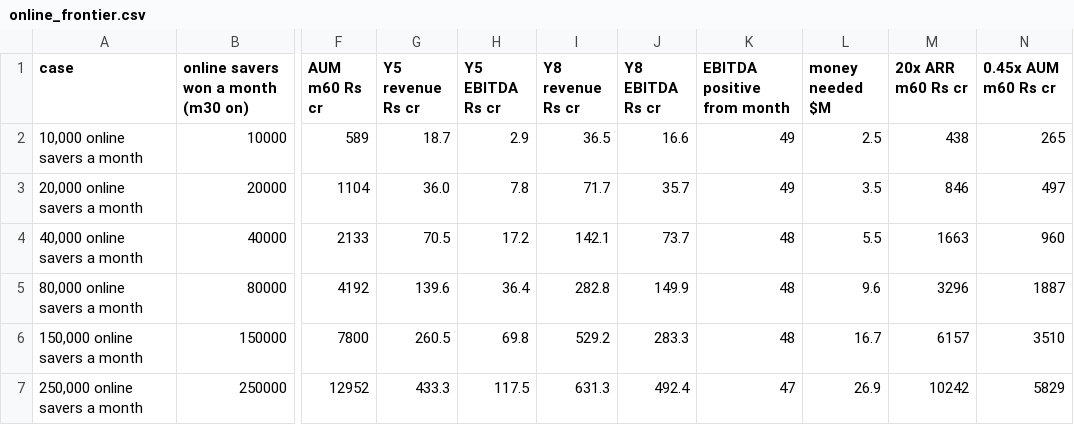
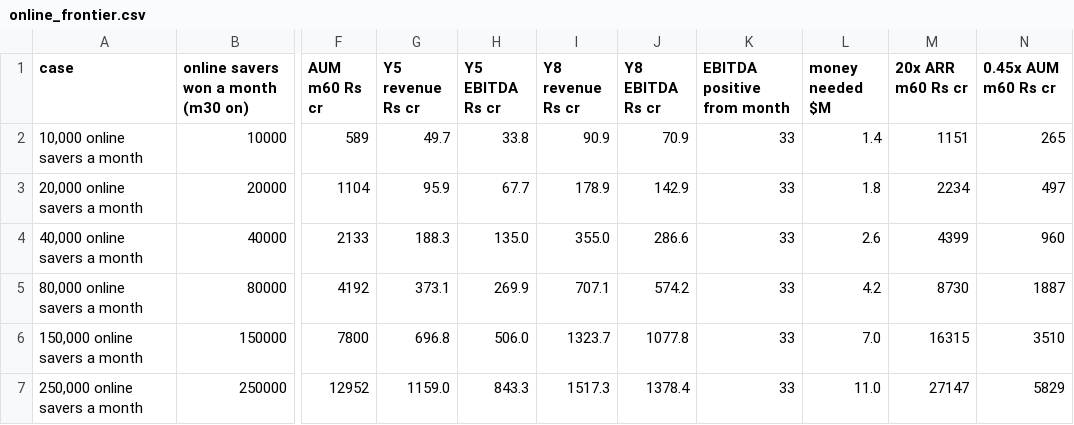
Before and after one commit to sanozzz/save91, a CSV file: tables/online_frontier.csv, drawn as a sheet; only a part is shown, gaps mark what is left out; the diff names each change by its address in the sheet, - before the commit and + after, or states it on an @@ line.

```diff
--- a/tables/online_frontier.csv
+++ b/tables/online_frontier.csv
-G2 (Y5 revenue Rs cr): 18.7
+G2 (Y5 revenue Rs cr): 49.7
-H2 (Y5 EBITDA Rs cr): 2.9
+H2 (Y5 EBITDA Rs cr): 33.8
-I2 (Y8 revenue Rs cr): 36.5
+I2 (Y8 revenue Rs cr): 90.9
-J2 (Y8 EBITDA Rs cr): 16.6
+J2 (Y8 EBITDA Rs cr): 70.9
-K2:K3 (EBITDA positive from month): 49
+K2:K3 (EBITDA positive from month): 33
-L2 (money needed $M): 2.5
+L2 (money needed $M): 1.4
-M2 (20x ARR m60 Rs cr): 438
+M2 (20x ARR m60 Rs cr): 1151
-G3 (Y5 revenue Rs cr): 36.0
+G3 (Y5 revenue Rs cr): 95.9
-H3 (Y5 EBITDA Rs cr): 7.8
+H3 (Y5 EBITDA Rs cr): 67.7
-I3 (Y8 revenue Rs cr): 71.7
+I3 (Y8 revenue Rs cr): 178.9
-J3 (Y8 EBITDA Rs cr): 35.7
+J3 (Y8 EBITDA Rs cr): 142.9
-L3 (money needed $M): 3.5
+L3 (money needed $M): 1.8
-M3 (20x ARR m60 Rs cr): 846
+M3 (20x ARR m60 Rs cr): 2234
-G4 (Y5 revenue Rs cr): 70.5
+G4 (Y5 revenue Rs cr): 188.3
-H4 (Y5 EBITDA Rs cr): 17.2
+H4 (Y5 EBITDA Rs cr): 135.0
-I4 (Y8 revenue Rs cr): 142.1
+I4 (Y8 revenue Rs cr): 355.0
-J4 (Y8 EBITDA Rs cr): 73.7
+J4 (Y8 EBITDA Rs cr): 286.6
-K4:K6 (EBITDA positive from month): 48
+K4:K6 (EBITDA positive from month): 33
-L4 (money needed $M): 5.5
+L4 (money needed $M): 2.6
-M4 (20x ARR m60 Rs cr): 1663
+M4 (20x ARR m60 Rs cr): 4399
-G5 (Y5 revenue Rs cr): 139.6
+G5 (Y5 revenue Rs cr): 373.1
-H5 (Y5 EBITDA Rs cr): 36.4
+H5 (Y5 EBITDA Rs cr): 269.9
-I5 (Y8 revenue Rs cr): 282.8
+I5 (Y8 revenue Rs cr): 707.1
-J5 (Y8 EBITDA Rs cr): 149.9
+J5 (Y8 EBITDA Rs cr): 574.2
-L5 (money needed $M): 9.6
+L5 (money needed $M): 4.2
-M5 (20x ARR m60 Rs cr): 3296
+M5 (20x ARR m60 Rs cr): 8730
-G6 (Y5 revenue Rs cr): 260.5
+G6 (Y5 revenue Rs cr): 696.8
-H6 (Y5 EBITDA Rs cr): 69.8
+H6 (Y5 EBITDA Rs cr): 506.0
-I6 (Y8 revenue Rs cr): 529.2
+I6 (Y8 revenue Rs cr): 1323.7
-J6 (Y8 EBITDA Rs cr): 283.3
+J6 (Y8 EBITDA Rs cr): 1077.8
-L6 (money needed $M): 16.7
+L6 (money needed $M): 7.0
-M6 (20x ARR m60 Rs cr): 6157
+M6 (20x ARR m60 Rs cr): 16315
-G7 (Y5 revenue Rs cr): 433.3
+G7 (Y5 revenue Rs cr): 1159.0
-H7 (Y5 EBITDA Rs cr): 117.5
+H7 (Y5 EBITDA Rs cr): 843.3
-I7 (Y8 revenue Rs cr): 631.3
+I7 (Y8 revenue Rs cr): 1517.3
-J7 (Y8 EBITDA Rs cr): 492.4
+J7 (Y8 EBITDA Rs cr): 1378.4
-K7 (EBITDA positive from month): 47
+K7 (EBITDA positive from month): 33
-L7 (money needed $M): 26.9
+L7 (money needed $M): 11.0
-M7 (20x ARR m60 Rs cr): 10242
+M7 (20x ARR m60 Rs cr): 27147
```
Also changed, not shown: tables/ltv_inputs.csv, tables/ltv_mc_draws.csv, 30 other files.
